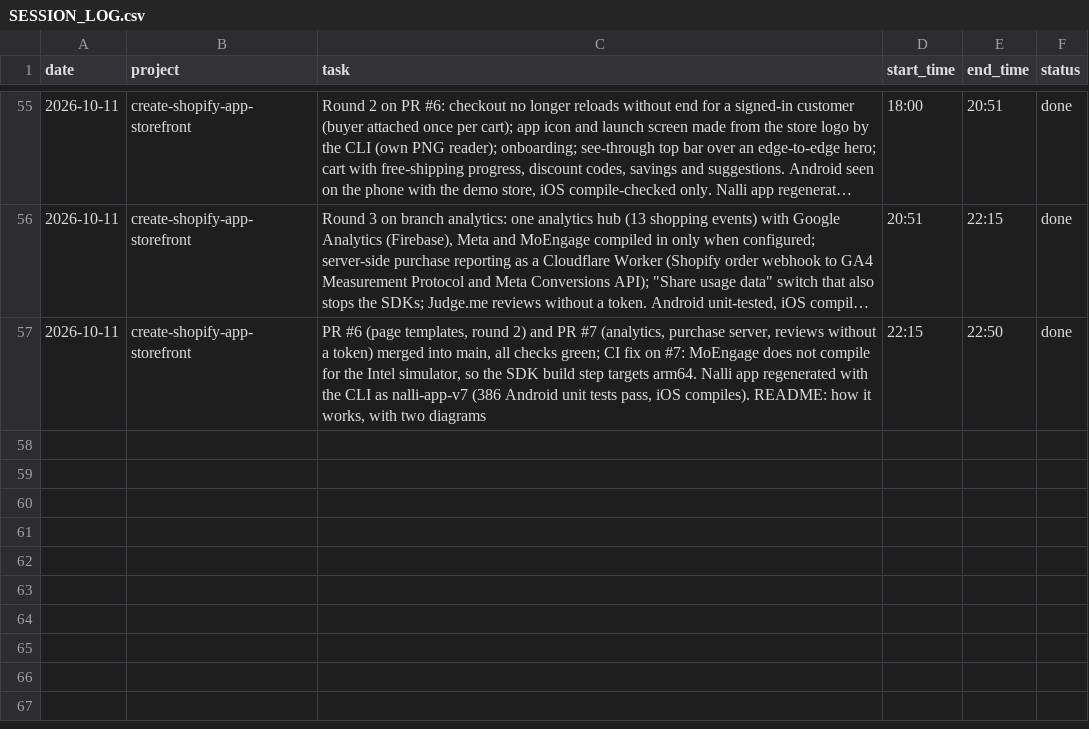
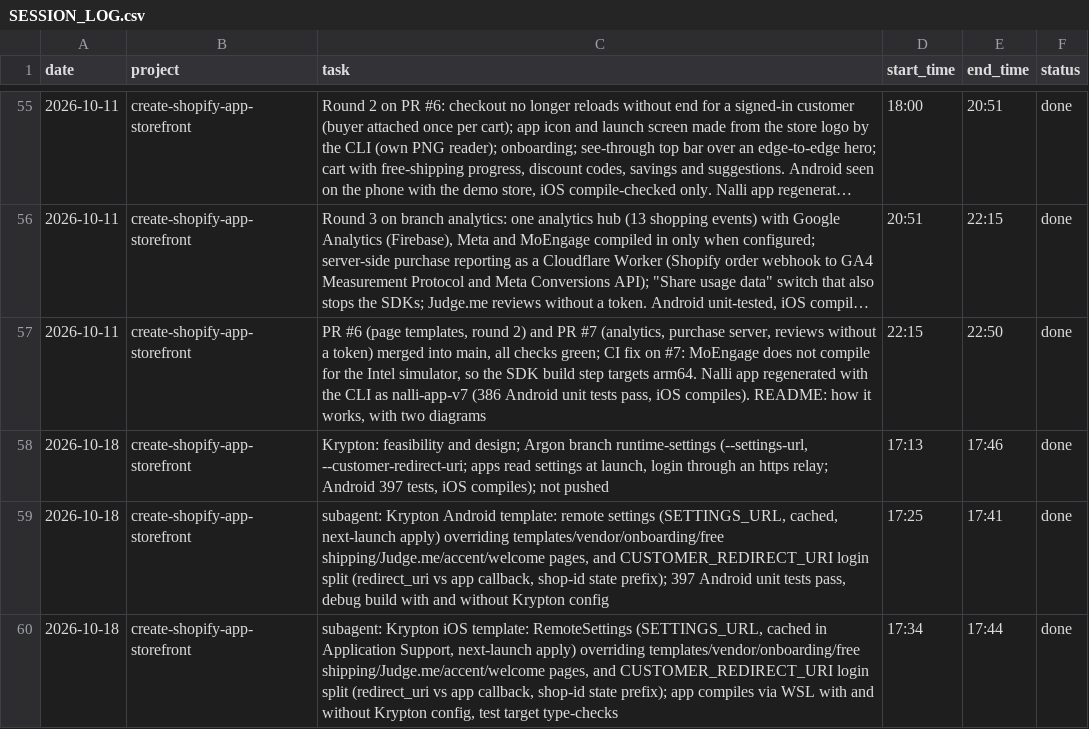
Before and after one commit to mksd0398/argon, a CSV file: SESSION_LOG.csv, drawn as a sheet; only a part is shown, gaps mark what is left out; long unchanged cells end in ….

Commit message:
Session log: Krypton design, runtime settings

```diff
--- a/SESSION_LOG.csv
+++ b/SESSION_LOG.csv
@@ -57 +57,4 @@ date,project,task,start_time,end_time,status
 2026-10-11,create-shopify-app-storefront,"PR #6 (page templates, round 2) and PR #7 (analytics, purchase server, reviews without a token) merged into main, all checks green; CI fix on #7: MoEngage does not compile for the Intel simulator, so the SDK build step targets arm64. Nalli app regenerated with the CLI as nalli-app-v7 (386 Android unit tests pass, iOS compiles). README: how it works, with two diagrams",22:15,22:50,done
+2026-10-18,create-shopify-app-storefront,"Krypton: feasibility and design; Argon branch runtime-settings (--settings-url, --customer-redirect-uri; apps read settings at launch, login through an https relay; Android 397 tests, iOS compiles); not pushed",17:13,17:46,done
+2026-10-18,create-shopify-app-storefront,"subagent: Krypton Android template: remote settings (SETTINGS_URL, cached, next-launch apply) overriding templates/vendor/onboarding/free shipping/Judge.me/accent/welcome pages, and CUSTOMER_REDIRECT_URI login split (redirect_uri vs app callback, shop-id state prefix); 397 Android unit tests pass, debug build with and without Krypton config",17:25,17:41,done
+2026-10-18,create-shopify-app-storefront,"subagent: Krypton iOS template: RemoteSettings (SETTINGS_URL, cached in Application Support, next-launch apply) overriding templates/vendor/onboarding/free shipping/Judge.me/accent/welcome pages, and CUSTOMER_REDIRECT_URI login split (redirect_uri vs app callback, shop-id state prefix); app compiles via WSL with and without Krypton config, test target type-checks",17:34,17:44,done
```
